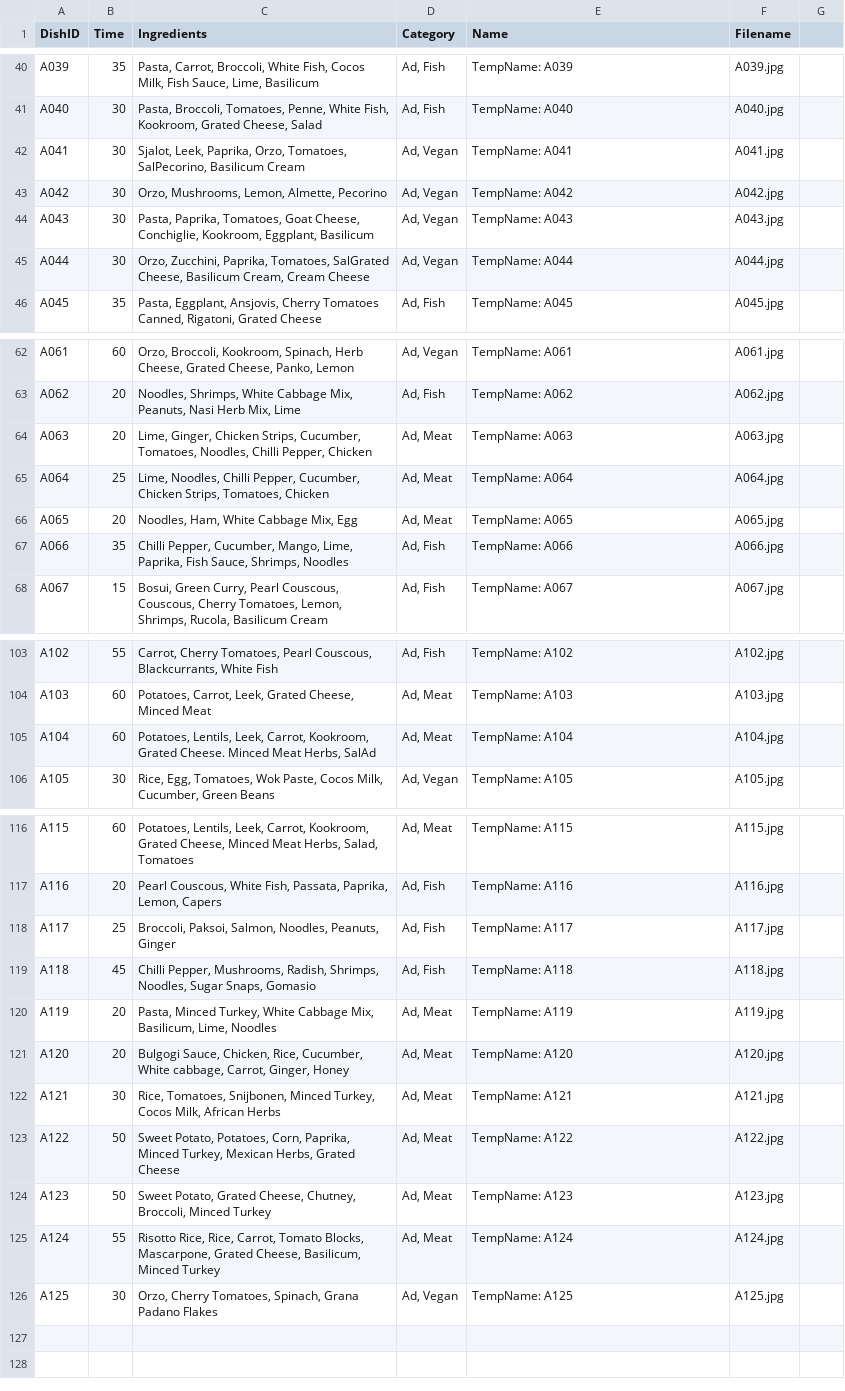
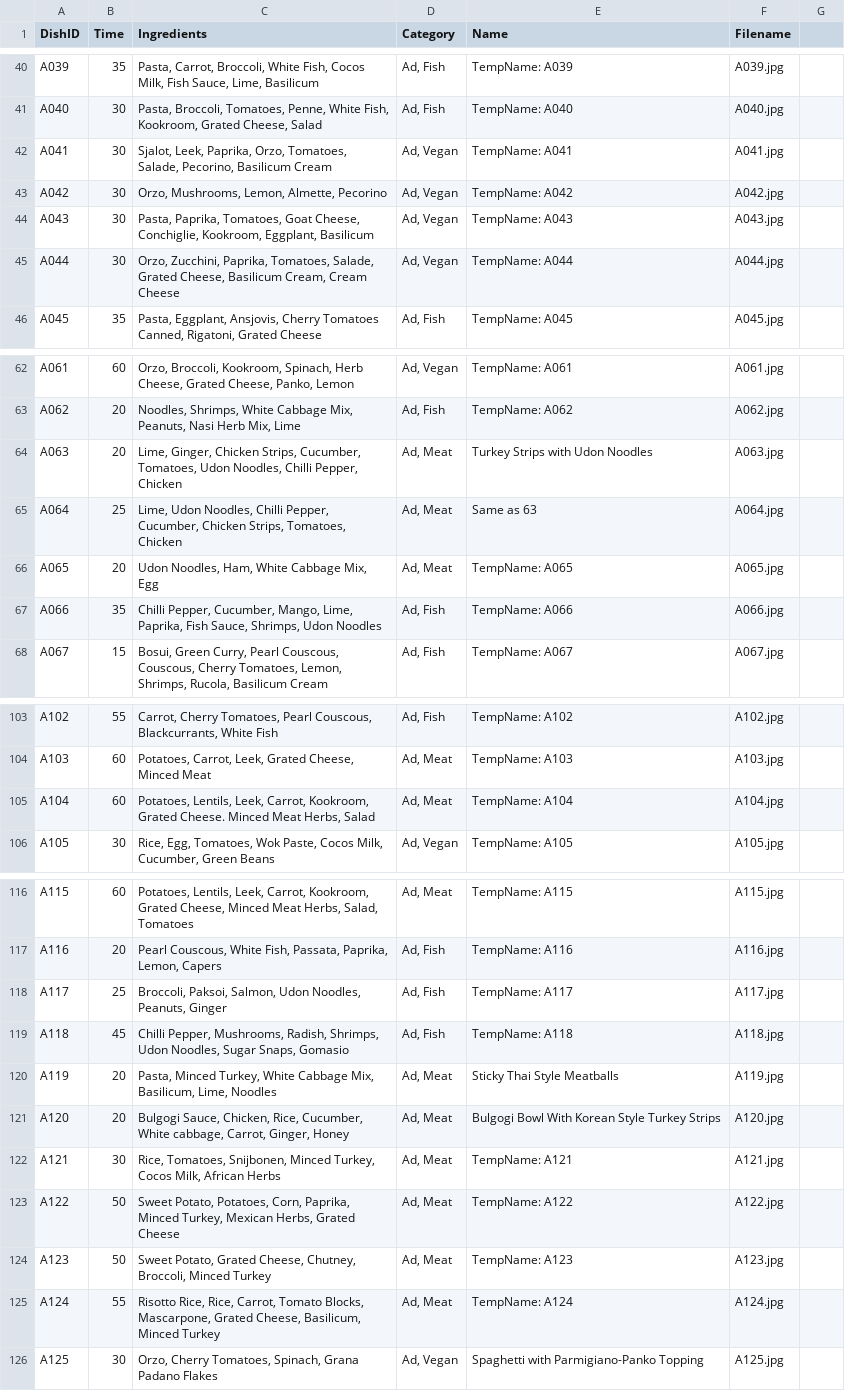
Before and after one commit to GreyShot1/DishList, a CSV file: DishListDB2.csv, drawn as a sheet; only a part is shown, gaps mark what is left out; the diff covers the shown part only.

```diff
--- a/DishListDB2.csv
+++ b/DishListDB2.csv
@@ -41,6 +41,6 @@ A039,35,"Pasta, Carrot, Broccoli, White Fish, Cocos Milk, Fish Sauce, Lime, Basi
 A040,30,"Pasta, Broccoli, Tomatoes, Penne, White Fish, Kookroom, Grated Cheese, Salad ","Ad, Fish",TempName: A040,A040.jpg,
-A041,30,"Sjalot, Leek, Paprika, Orzo, Tomatoes, SalPecorino, Basilicum Cream","Ad, Vegan",TempName: A041,A041.jpg,
+A041,30,"Sjalot, Leek, Paprika, Orzo, Tomatoes, Salade, Pecorino, Basilicum Cream","Ad, Vegan",TempName: A041,A041.jpg,
 A042,30,"Orzo, Mushrooms, Lemon, Almette, Pecorino","Ad, Vegan",TempName: A042,A042.jpg,
 A043,30,"Pasta, Paprika, Tomatoes, Goat Cheese, Conchiglie, Kookroom, Eggplant, Basilicum","Ad, Vegan",TempName: A043,A043.jpg,
-A044,30,"Orzo, Zucchini, Paprika, Tomatoes, SalGrated Cheese, Basilicum Cream, Cream Cheese","Ad, Vegan",TempName: A044,A044.jpg,
+A044,30,"Orzo, Zucchini, Paprika, Tomatoes, Salade, Grated Cheese, Basilicum Cream, Cream Cheese","Ad, Vegan",TempName: A044,A044.jpg,
 A045,35,"Pasta, Eggplant, Ansjovis, Cherry Tomatoes Canned, Rigatoni, Grated Cheese","Ad, Fish",TempName: A045,A045.jpg,
@@ -63,6 +63,6 @@ A061,60,"Orzo, Broccoli, Kookroom, Spinach, Herb Cheese, Grated Cheese, Panko, L
 A062,20,"Noodles, Shrimps, White Cabbage Mix, Peanuts, Nasi Herb Mix, Lime","Ad, Fish",TempName: A062,A062.jpg,
-A063,20,"Lime, Ginger, Chicken Strips, Cucumber, Tomatoes, Noodles, Chilli Pepper, Chicken","Ad, Meat",TempName: A063,A063.jpg,
-A064,25,"Lime, Noodles, Chilli Pepper, Cucumber, Chicken Strips, Tomatoes, Chicken","Ad, Meat",TempName: A064,A064.jpg,
-A065,20,"Noodles, Ham, White Cabbage Mix, Egg","Ad, Meat",TempName: A065,A065.jpg,
-A066,35,"Chilli Pepper, Cucumber, Mango, Lime, Paprika, Fish Sauce, Shrimps, Noodles","Ad, Fish",TempName: A066,A066.jpg,
+A063,20,"Lime, Ginger, Chicken Strips, Cucumber, Tomatoes, Udon Noodles, Chilli Pepper, Chicken","Ad, Meat",Turkey Strips with Udon Noodles,A063.jpg,
+A064,25,"Lime, Udon Noodles, Chilli Pepper, Cucumber, Chicken Strips, Tomatoes, Chicken","Ad, Meat",Same as 63,A064.jpg,
+A065,20,"Udon Noodles, Ham, White Cabbage Mix, Egg","Ad, Meat",TempName: A065,A065.jpg,
+A066,35,"Chilli Pepper, Cucumber, Mango, Lime, Paprika, Fish Sauce, Shrimps, Udon Noodles","Ad, Fish",TempName: A066,A066.jpg,
 A067,15,"Bosui, Green Curry, Pearl Couscous, Couscous, Cherry Tomatoes, Lemon, Shrimps, Rucola, Basilicum Cream","Ad, Fish",TempName: A067,A067.jpg,
@@ -104,3 +104,3 @@ A102,55,"Carrot, Cherry Tomatoes, Pearl Couscous, Blackcurrants, White Fish","Ad
 A103,60,"Potatoes, Carrot, Leek, Grated Cheese, Minced Meat","Ad, Meat",TempName: A103,A103.jpg,
-A104,60,"Potatoes, Lentils, Leek, Carrot, Kookroom, Grated Cheese. Minced Meat Herbs, SalAd","Ad, Meat",TempName: A104,A104.jpg,
+A104,60,"Potatoes, Lentils, Leek, Carrot, Kookroom, Grated Cheese. Minced Meat Herbs, Salad","Ad, Meat",TempName: A104,A104.jpg,
 A105,30,"Rice, Egg, Tomatoes, Wok Paste, Cocos Milk, Cucumber, Green Beans","Ad, Vegan",TempName: A105,A105.jpg,
@@ -117,6 +117,6 @@ A115,60,"Potatoes, Lentils, Leek, Carrot, Kookroom, Grated Cheese, Minced Meat H
 A116,20,"Pearl Couscous, White Fish, Passata, Paprika, Lemon, Capers","Ad, Fish",TempName: A116,A116.jpg,
-A117,25,"Broccoli, Paksoi, Salmon, Noodles, Peanuts, Ginger","Ad, Fish",TempName: A117,A117.jpg,
-A118,45,"Chilli Pepper, Mushrooms, Radish, Shrimps, Noodles, Sugar Snaps, Gomasio","Ad, Fish",TempName: A118,A118.jpg,
-A119,20,"Pasta, Minced Turkey, White Cabbage Mix, Basilicum, Lime, Noodles","Ad, Meat",TempName: A119,A119.jpg,
-A120,20,"Bulgogi Sauce, Chicken, Rice, Cucumber, White cabbage, Carrot, Ginger, Honey","Ad, Meat",TempName: A120,A120.jpg,
+A117,25,"Broccoli, Paksoi, Salmon, Udon Noodles, Peanuts, Ginger","Ad, Fish",TempName: A117,A117.jpg,
+A118,45,"Chilli Pepper, Mushrooms, Radish, Shrimps, Udon Noodles, Sugar Snaps, Gomasio","Ad, Fish",TempName: A118,A118.jpg,
+A119,20,"Pasta, Minced Turkey, White Cabbage Mix, Basilicum, Lime, Noodles","Ad, Meat",Sticky Thai Style Meatballs,A119.jpg,
+A120,20,"Bulgogi Sauce, Chicken, Rice, Cucumber, White cabbage, Carrot, Ginger, Honey","Ad, Meat",Bulgogi Bowl With Korean Style Turkey Strips,A120.jpg,
 A121,30,"Rice, Tomatoes, Snijbonen, Minced Turkey, Cocos Milk, African Herbs","Ad, Meat",TempName: A121,A121.jpg,
@@ -125,2 +125,2 @@ A123,50,"Sweet Potato, Grated Cheese, Chutney, Broccoli, Minced Turkey","Ad, Mea
 A124,55,"Risotto Rice, Rice, Carrot, Tomato Blocks, Mascarpone, Grated Cheese, Basilicum, Minced Turkey","Ad, Meat",TempName: A124,A124.jpg,
-A125,30,"Orzo, Cherry Tomatoes, Spinach, Grana Padano Flakes","Ad, Vegan",TempName: A125,A125.jpg,
+A125,30,"Orzo, Cherry Tomatoes, Spinach, Grana Padano Flakes","Ad, Vegan",Spaghetti with Parmigiano-Panko Topping,A125.jpg,
```
Also changed, not shown: 21 edited cells elsewhere in this file.
